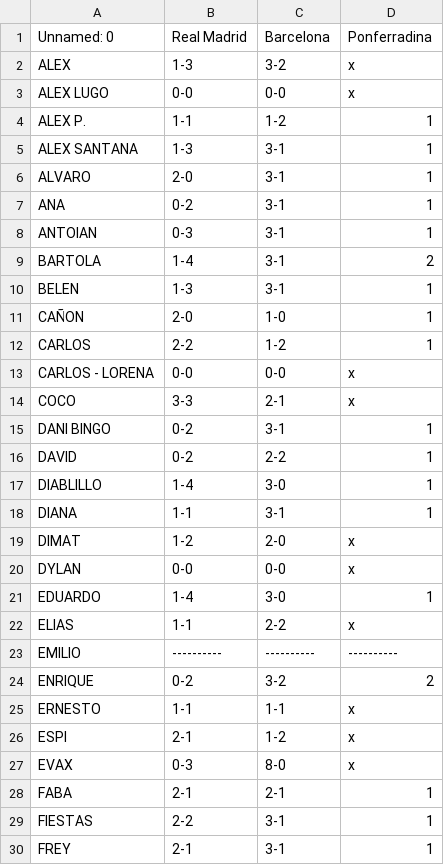
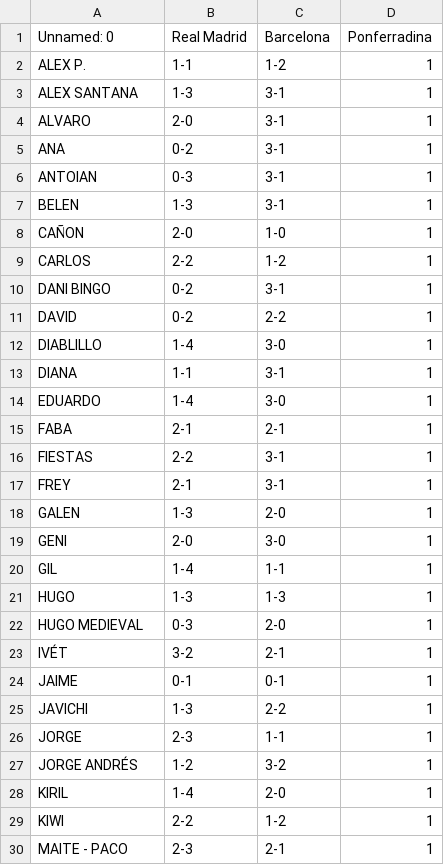
Before and after one commit to Josulo72/porra-futbolera-clean, a CSV file: data/supervivientes.csv, drawn as a sheet; only a part is shown; the shorter side is filled out with more unchanged rows; the diff covers the shown part only.

```diff
--- a/data/supervivientes.csv
+++ b/data/supervivientes.csv
@@ -1,4 +1,2 @@
 Unnamed: 0,Real Madrid,Barcelona,Ponferradina
-ALEX,1-3,3-2,x
-ALEX LUGO,0-0,0-0,x
 ALEX P.,1-1,1-2,1
@@ -8,3 +6,2 @@ ANA,0-2,3-1,1
 ANTOIAN,0-3,3-1,1
-BARTOLA,1-4,3-1,2
 BELEN,1-3,3-1,1
@@ -12,4 +9,2 @@ CAÑON,2-0,1-0,1
 CARLOS   ,2-2,1-2,1
-CARLOS - LORENA,0-0,0-0,x
-COCO,3-3,2-1,x
 DANI BINGO,0-2,3-1,1
@@ -18,11 +13,3 @@ DIABLILLO,1-4,3-0,1
 DIANA,1-1,3-1,1
-DIMAT,1-2,2-0,x
-DYLAN,0-0,0-0,x
 EDUARDO,1-4,3-0,1
-ELIAS,1-1,2-2,x
-EMILIO,----------,----------,----------
-ENRIQUE,0-2,3-2,2
-ERNESTO,1-1,1-1,x
-ESPI,2-1,1-2,x
-EVAX,0-3,8-0,x
 FABA,2-1,2-1,1
```
Also changed, not shown: 32 removed rows elsewhere in this file, 1 other file.
